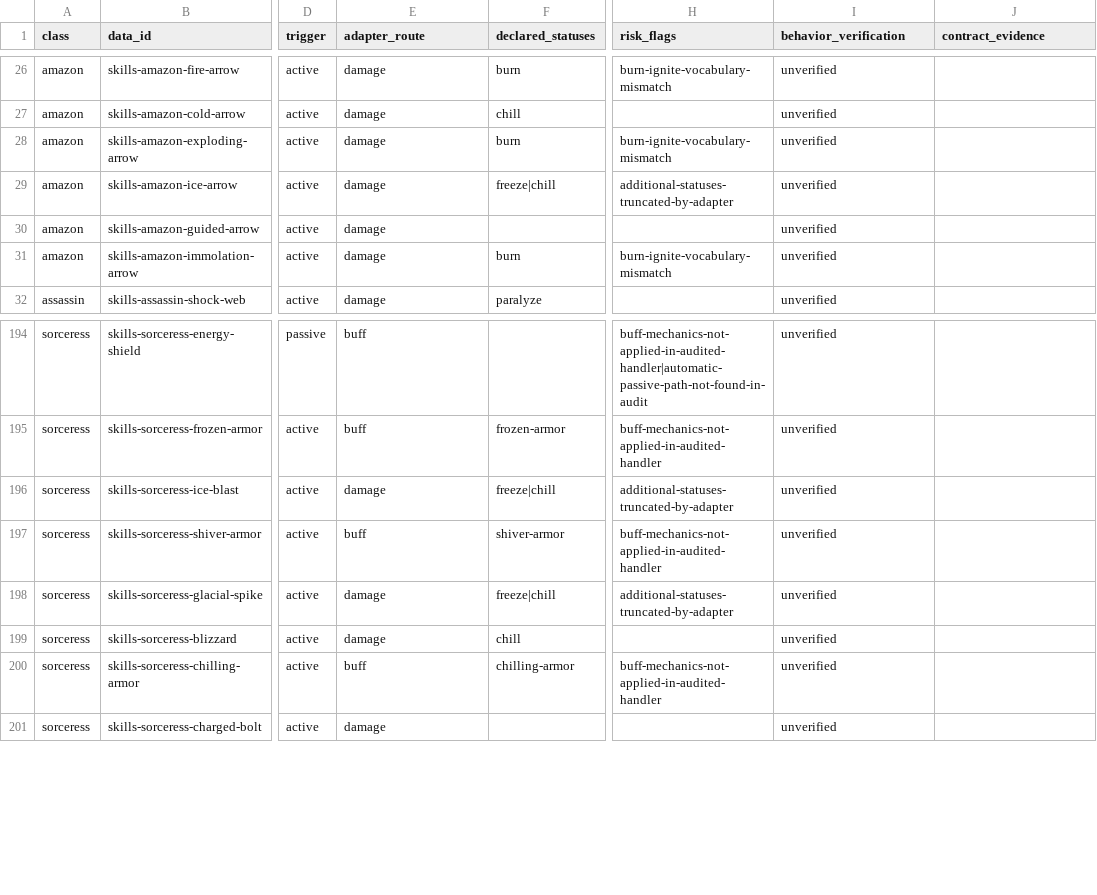
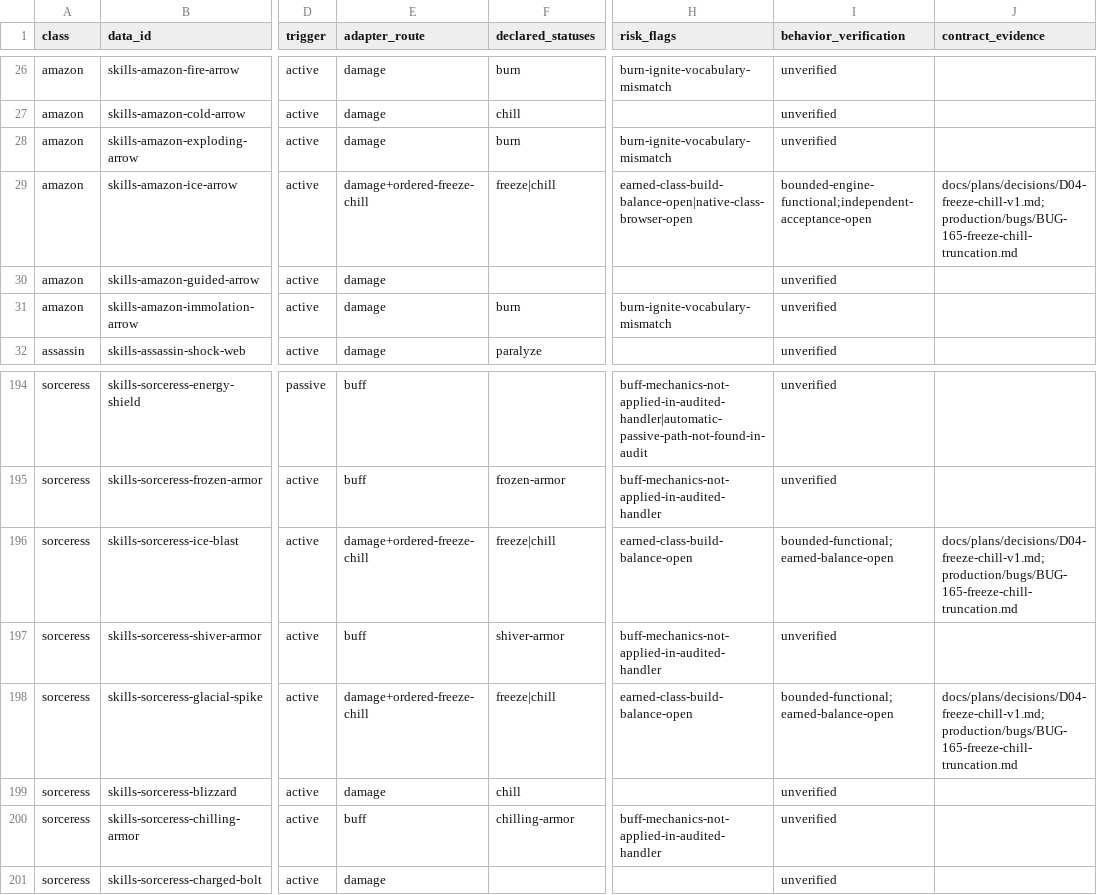
Before and after one commit to phoenixzqy/D2H5TextGame, a CSV file: docs/plans/skill-inventory.csv, drawn as a sheet; only a part is shown, gaps mark what is left out; the diff names each change by its address in the sheet, - before the commit and + after, or states it on an @@ line.

```diff
--- a/docs/plans/skill-inventory.csv
+++ b/docs/plans/skill-inventory.csv
-E29 (adapter_route): damage
+E29 (adapter_route): damage+ordered-freeze-chill
-H29 (risk_flags): additional-statuses-truncated-by-adapter
+H29 (risk_flags): earned-class-build-balance-open|native-class-browser-open
-I29 (behavior_verification): unverified
+I29 (behavior_verification): bounded-engine-functional;independent-acceptance-open
-J29 (contract_evidence): (empty)
+J29 (contract_evidence): docs/plans/decisions/D04-freeze-chill-v1.md;production/bugs/BUG-165-freeze-chill-truncation.md
-E196 (adapter_route): damage
+E196 (adapter_route): damage+ordered-freeze-chill
-H196 (risk_flags): additional-statuses-truncated-by-adapter
+H196 (risk_flags): earned-class-build-balance-open
-I196 (behavior_verification): unverified
+I196 (behavior_verification): bounded-functional;earned-balance-open
-J196 (contract_evidence): (empty)
+J196 (contract_evidence): docs/plans/decisions/D04-freeze-chill-v1.md;production/bugs/BUG-165-freeze-chill-truncation.md
-E198 (adapter_route): damage
+E198 (adapter_route): damage+ordered-freeze-chill
-H198 (risk_flags): additional-statuses-truncated-by-adapter
+H198 (risk_flags): earned-class-build-balance-open
-I198 (behavior_verification): unverified
+I198 (behavior_verification): bounded-functional;earned-balance-open
-J198 (contract_evidence): (empty)
+J198 (contract_evidence): docs/plans/decisions/D04-freeze-chill-v1.md;production/bugs/BUG-165-freeze-chill-truncation.md
```
Also changed, not shown: 18 other files.
